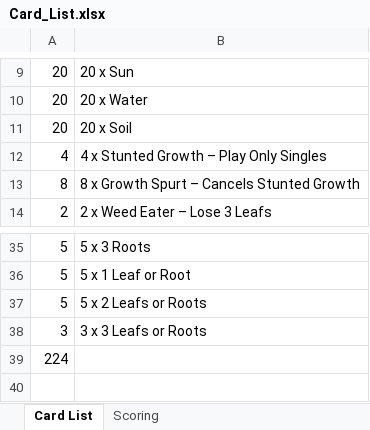
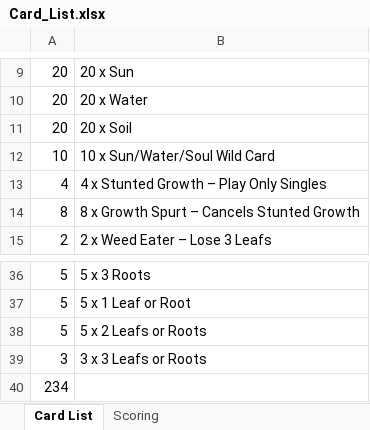
Before and after one commit to simonkingaby/PlantBattle, an Excel workbook: Card_List.xlsx, sheet Card List, drawn as a sheet; only a part is shown, gaps mark what is left out; values as stored, in another font and other column widths than the file's, no borders; addresses are those after the commit; the diff names each change by its address in the sheet, - before the commit and + after, or states it on an @@ line.

Commit message:
Updated Rules
Updated Rules and Play Mat to Start with all 3 resources.
Added Wild Resource card.

```diff
--- a/Card_List.xlsx (sheet Card List)
+++ b/Card_List.xlsx (sheet Card List)
+row 12: 10 | 10 x Sun/Water/Soul Wild Card
-A40: 224
+A40: 234
```
Also changed, not shown: formulas that keep their value, 2 other files.
